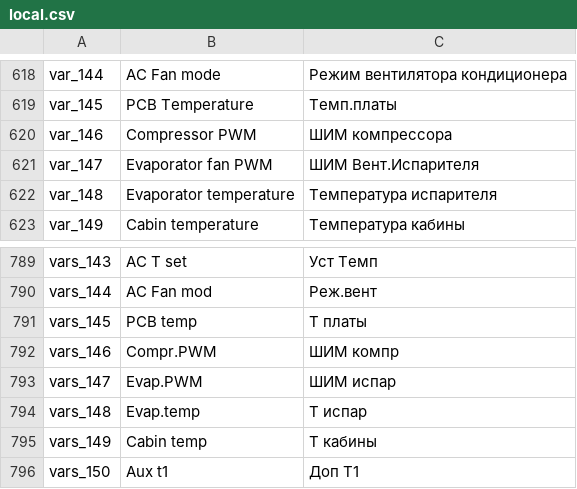
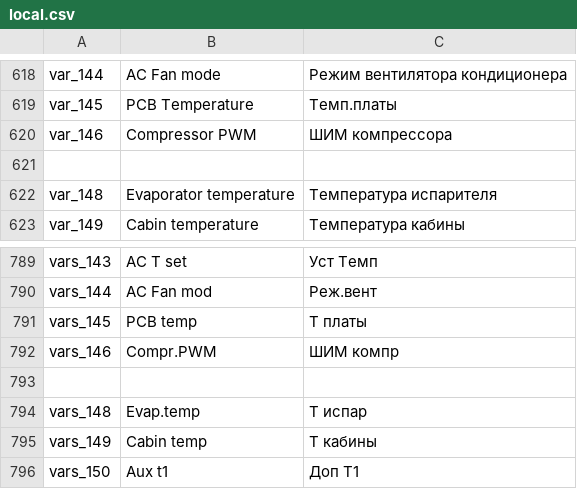
Before and after one commit to EXEcutorXS/CAN-Tool, a CSV file: CAN Tool/Resources/local.csv, drawn as a sheet; only a part is shown, gaps mark what is left out.

```diff
--- a/CAN Tool/Resources/local.csv
+++ b/CAN Tool/Resources/local.csv
@@ -620,3 +620,3 @@ var_145	PCB Temperature	Темп.платы
 var_146	Compressor PWM	ШИМ компрессора
-var_147	Evaporator fan PWM	ШИМ Вент.Испарителя
+		
 var_148	Evaporator temperature	Температура испарителя
@@ -792,3 +792,3 @@ vars_145	PCB temp	Т платы
 vars_146	Compr.PWM	ШИМ компр
-vars_147	Evap.PWM	ШИМ испар
+		
 vars_148	Evap.temp	Т испар
```
Also changed, not shown: 1 other file.
